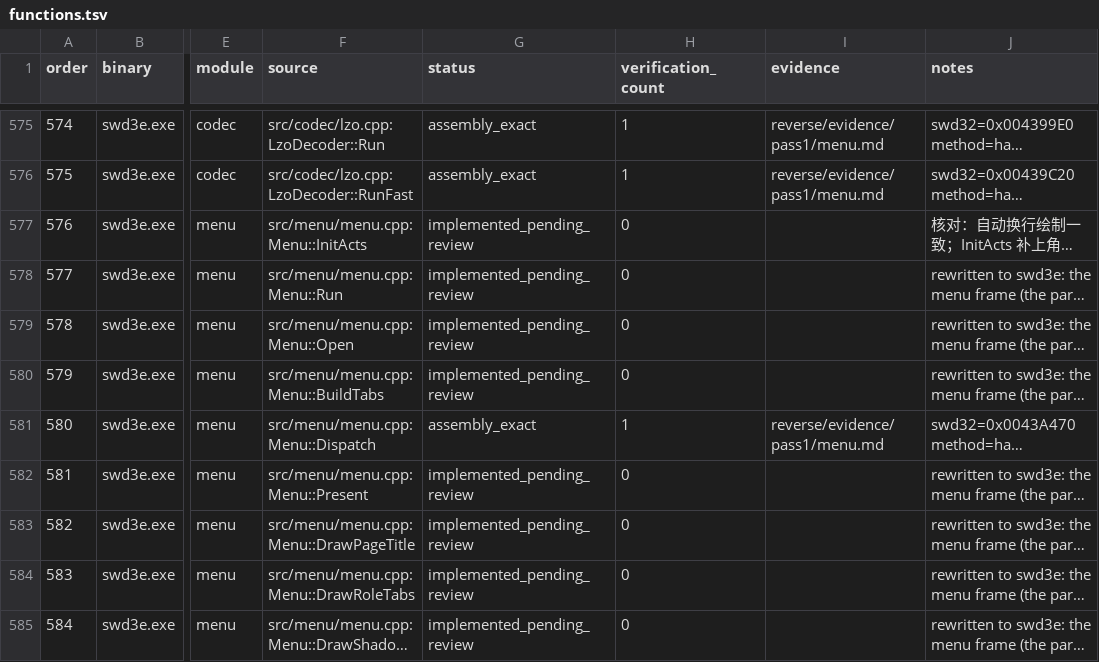
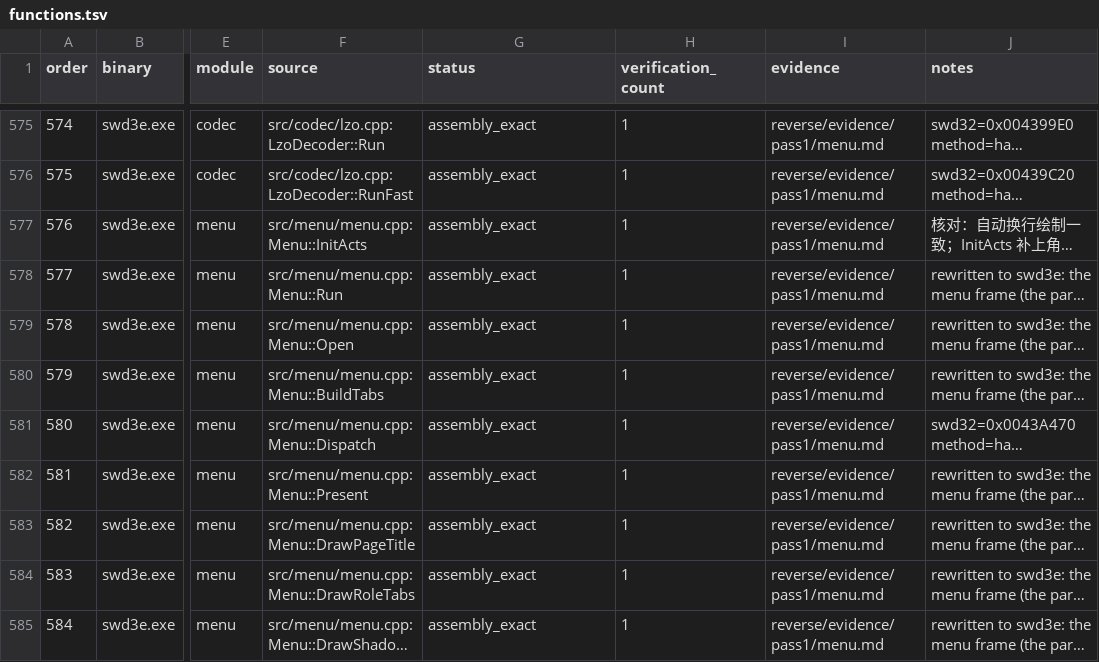
Before and after one commit to Ouroboros/OpenSWD3e, a TSV file: reverse/functions.tsv, drawn as a sheet; only a part is shown, gaps mark what is left out; long unchanged cells end in …; the diff covers the shown part only; the diff names each change by its address in the sheet, - before the commit and + after, or states it on an @@ line.

```diff
--- a/reverse/functions.tsv
+++ b/reverse/functions.tsv
-G577:G580 (status): implemented_pending_review
+G577:G580 (status): assembly_exact
-H577:H580 (verification_count): 0
+H577:H580 (verification_count): 1
-I577:I580 (evidence): (empty)
+I577:I580 (evidence): reverse/evidence/pass1/menu.md
-G582:G585 (status): implemented_pending_review
+G582:G585 (status): assembly_exact
-H582:H585 (verification_count): 0
+H582:H585 (verification_count): 1
-I582:I585 (evidence): (empty)
+I582:I585 (evidence): reverse/evidence/pass1/menu.md
```
Also changed, not shown: 24 edited cells elsewhere in this file, 10 other files.
